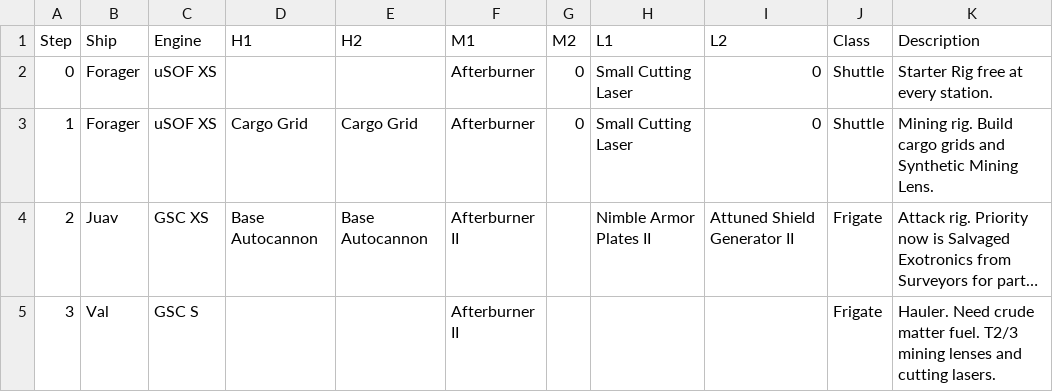
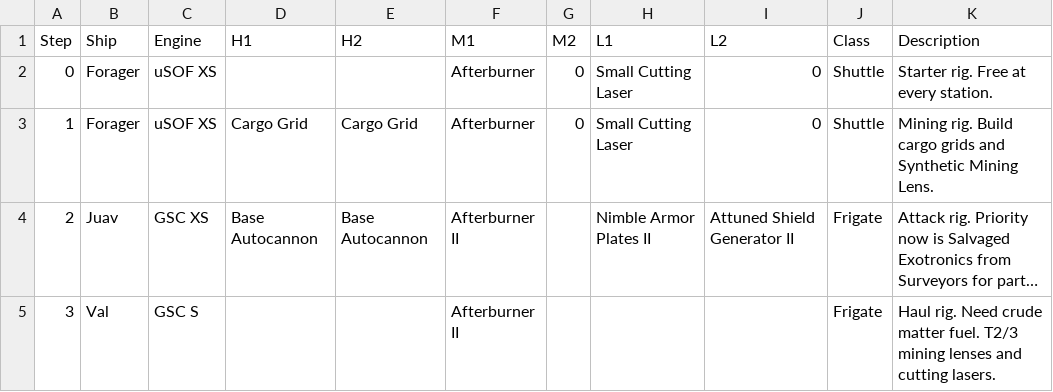
Before and after one commit to gwt-git/mine.yachts, a CSV file: mine-yachts.csv, drawn as a sheet; long unchanged cells end in …; the diff names each change by its address in the sheet, - before the commit and + after, or states it on an @@ line.

Commit message:
Update mine-yachts.csv

```diff
--- a/mine-yachts.csv
+++ b/mine-yachts.csv
-K2 (Description): Starter Rig free at every station.
+K2 (Description): Starter rig. Free at every station.
-K5 (Description): Hauler. Need crude…
+K5 (Description): Haul rig. Need crude…
```
